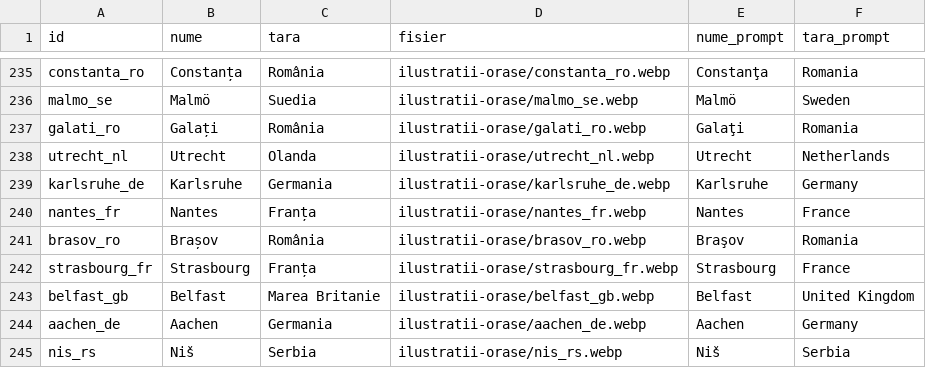
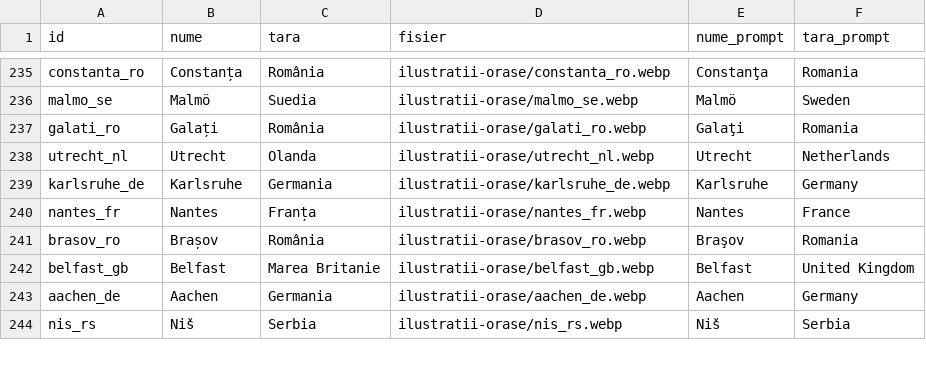
Before and after one commit to Ionutz6/23citybreak, a CSV file: tools/ilustratii-lot.csv, drawn as a sheet; only a part is shown, gaps mark what is left out.

```diff
--- a/tools/ilustratii-lot.csv
+++ b/tools/ilustratii-lot.csv
@@ -241,3 +241,2 @@ nantes_fr;Nantes;Franța;ilustratii-orase/nantes_fr.webp;Nantes;France
 brasov_ro;Brașov;România;ilustratii-orase/brasov_ro.webp;Braşov;Romania
-strasbourg_fr;Strasbourg;Franța;ilustratii-orase/strasbourg_fr.webp;Strasbourg;France
 belfast_gb;Belfast;Marea Britanie;ilustratii-orase/belfast_gb.webp;Belfast;United Kingdom
```
Also changed, not shown: 5 other files.
